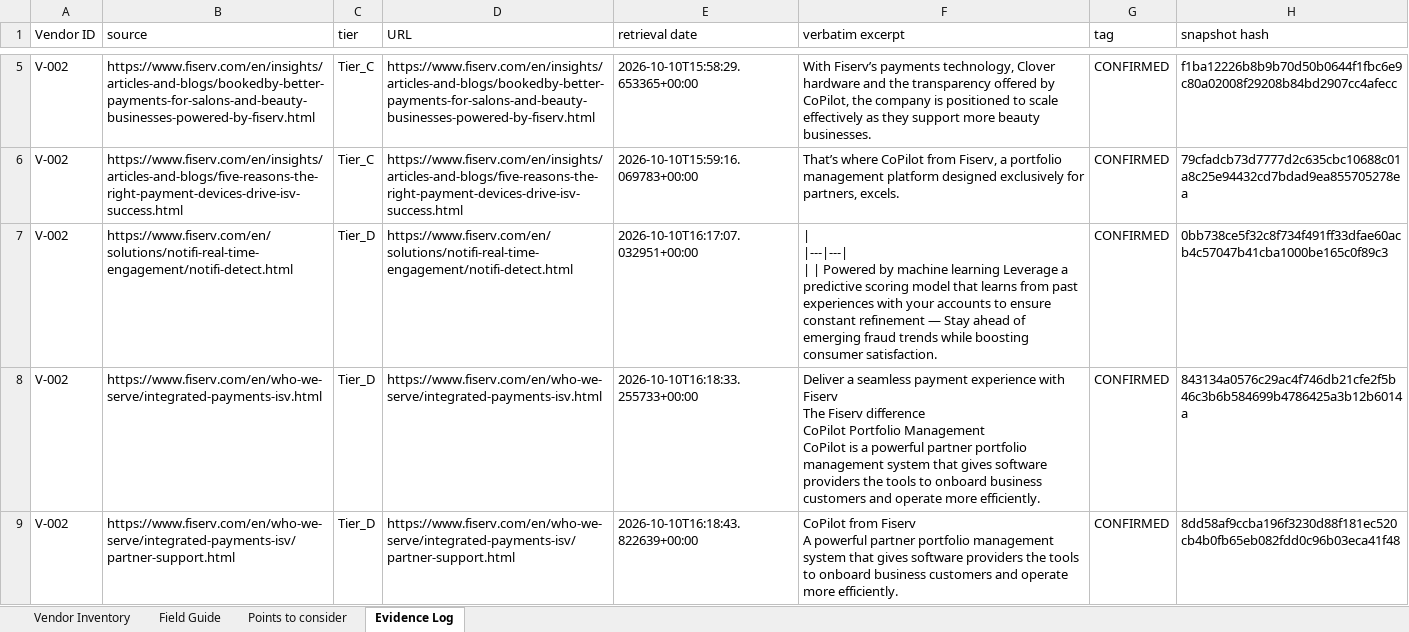
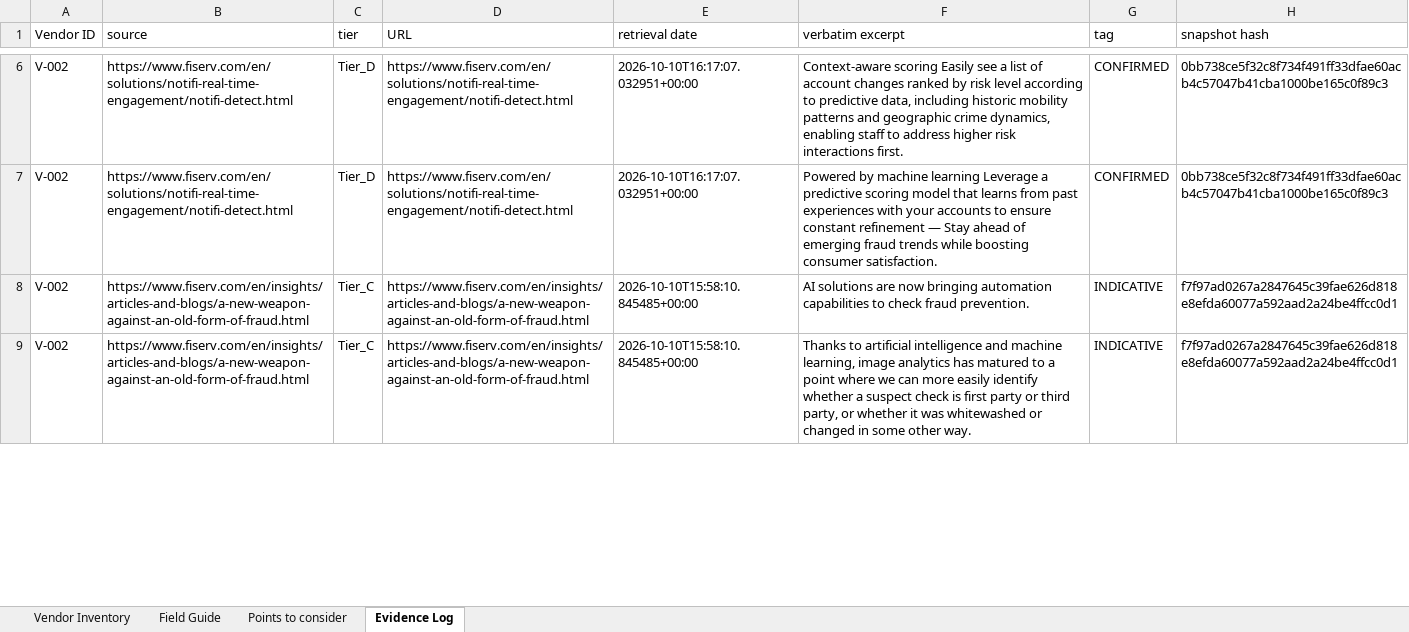
Before and after one commit to Aiman-D/optiv-case-study-1, an Excel workbook: data/Meridian_Vendor_Output.xlsx, sheet Evidence Log, drawn as a sheet; only a part is shown, gaps mark what is left out; values as stored, in another font and other column widths than the file's, no borders; removed rows and columns are numbered as before the commit, all else as after; ↵ is a line break in a cell; the diff covers the shown part only; the diff names each change by its address in the sheet, - before the commit and + after, or states it on an @@ line.

Commit message:
feat: integrate Groq LPU inference, add instant presentation mode, and refine risk determinations
- Integrate Groq API (openai/gpt-oss-120b) with Quote Guard substring verification in classify.py
- Add instant Presentation Mode in app/main.py loading pre-computed assessment on page load
- Refine risk aggregation logic in risk_export.py to isolate inconclusive findings to exactly 1 vendor (Terrapin)
- Regenerate and verify data/Meridian_Vendor_Output.xlsx with 100% input integrity and 132-entry Evidence Log
- Update README.md with executive vendor summary table and presentation instructions

```diff
--- a/data/Meridian_Vendor_Output.xlsx (sheet Evidence Log)
+++ b/data/Meridian_Vendor_Output.xlsx (sheet Evidence Log)
-B6 (source): https://www.fiserv.com/en/insights/articles-and-blogs/bookedby-better-payments-for-salons-and-beauty-businesses-powered-by-fiserv.html
+B6 (source): https://www.fiserv.com/en/solutions/notifi-real-time-engagement/notifi-detect.html
-C6 (tier): Tier_C
+C6 (tier): Tier_D
-D6 (URL): https://www.fiserv.com/en/insights/articles-and-blogs/bookedby-better-payments-for-salons-and-beauty-businesses-powered-by-fiserv.html
+D6 (URL): https://www.fiserv.com/en/solutions/notifi-real-time-engagement/notifi-detect.html
-E6 (retrieval date): 2026-10-10T15:58:29.653365+00:00
+E6 (retrieval date): 2026-10-10T16:17:07.032951+00:00
-F6 (verbatim excerpt): With Fiserv’s payments technology, Clover hardware and the transparency offered by CoPilot, the company is positioned to scale effectively as they support more beauty businesses.
+F6 (verbatim excerpt): Context-aware scoring Easily see a list of account changes ranked by risk level according to predictive data, including historic mobility patterns and geographic crime dynamics, enabling staff to address higher risk interactions first.
-H6 (snapshot hash): f1ba12226b8b9b70d50b0644f1fbc6e9c80a02008f29208b84bd2907cc4afecc
+H6 (snapshot hash): 0bb738ce5f32c8f734f491ff33dfae60acb4c57047b41cba1000be165c0f89c3
-row 6: V-002 | https://www.fiserv.com/en/insights/articles-and-blogs/five-reasons-the-right-payment-devices-drive-isv-success.html | Tier_C | https://www.fiserv.com/en/insights/articles-and-blogs/five-reasons-the-right-payment-devices-drive-isv-success.html | 2026-10-10T15:59:16.069783+00:00 | That’s where CoPilot from Fiserv, a portfolio management platform designed exclusively for partners, excels. | CONFIRMED | 79cfadcb73d7777d2c635cbc10688c01a8c25e94432cd7bdad9ea855705278ea
-F7 (verbatim excerpt): | ↵ |---|---| ↵ | | Powered by…
+F7 (verbatim excerpt): Powered by…
-B8 (source): https://www.fiserv.com/en/who-we-serve/integrated-payments-isv.html
+B8 (source): https://www.fiserv.com/en/insights/articles-and-blogs/a-new-weapon-against-an-old-form-of-fraud.html
-C8:C9 (tier): Tier_D
+C8:C9 (tier): Tier_C
-D8 (URL): https://www.fiserv.com/en/who-we-serve/integrated-payments-isv.html
+D8 (URL): https://www.fiserv.com/en/insights/articles-and-blogs/a-new-weapon-against-an-old-form-of-fraud.html
-E8 (retrieval date): 2026-10-10T16:18:33.255733+00:00
+E8 (retrieval date): 2026-10-10T15:58:10.845485+00:00
-F8 (verbatim excerpt): Deliver a seamless payment experience with Fiserv ↵ The Fiserv difference ↵ CoPilot Portfolio Management ↵ CoPilot is a powerful partner portfolio management system that gives software providers the tools to onboard business customers and operate more efficiently.
+F8 (verbatim excerpt): AI solutions are now bringing automation capabilities to check fraud prevention.
-G8:G9 (tag): CONFIRMED
+G8:G9 (tag): INDICATIVE
-H8 (snapshot hash): 843134a0576c29ac4f746db21cfe2f5b46c3b6b584699b4786425a3b12b6014a
+H8 (snapshot hash): f7f97ad0267a2847645c39fae626d818e8efda60077a592aad2a24be4ffcc0d1
-B9 (source): https://www.fiserv.com/en/who-we-serve/integrated-payments-isv/partner-support.html
+B9 (source): https://www.fiserv.com/en/insights/articles-and-blogs/a-new-weapon-against-an-old-form-of-fraud.html
-D9 (URL): https://www.fiserv.com/en/who-we-serve/integrated-payments-isv/partner-support.html
+D9 (URL): https://www.fiserv.com/en/insights/articles-and-blogs/a-new-weapon-against-an-old-form-of-fraud.html
-E9 (retrieval date): 2026-10-10T16:18:43.822639+00:00
+E9 (retrieval date): 2026-10-10T15:58:10.845485+00:00
-F9 (verbatim excerpt): CoPilot from Fiserv ↵ A powerful partner portfolio management system that gives software providers the tools to onboard business customers and operate more efficiently.
+F9 (verbatim excerpt): Thanks to artificial intelligence and machine learning, image analytics has matured to a point where we can more easily identify whether a suspect check is first party or third party, or whether it was whitewashed or changed in some other way.
-H9 (snapshot hash): 8dd58af9ccba196f3230d88f181ec520cb4b0fb65eb082fdd0c96b03eca41f48
+H9 (snapshot hash): f7f97ad0267a2847645c39fae626d818e8efda60077a592aad2a24be4ffcc0d1
```
Also changed, not shown: 53 added rows, 39 removed rows and 293 edited cells elsewhere in this sheet, sheet Vendor Inventory, 6 other files.
